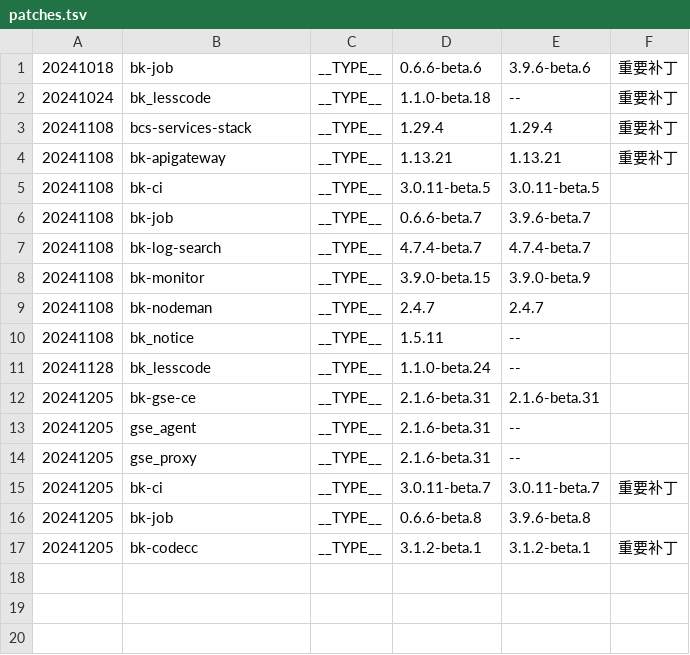
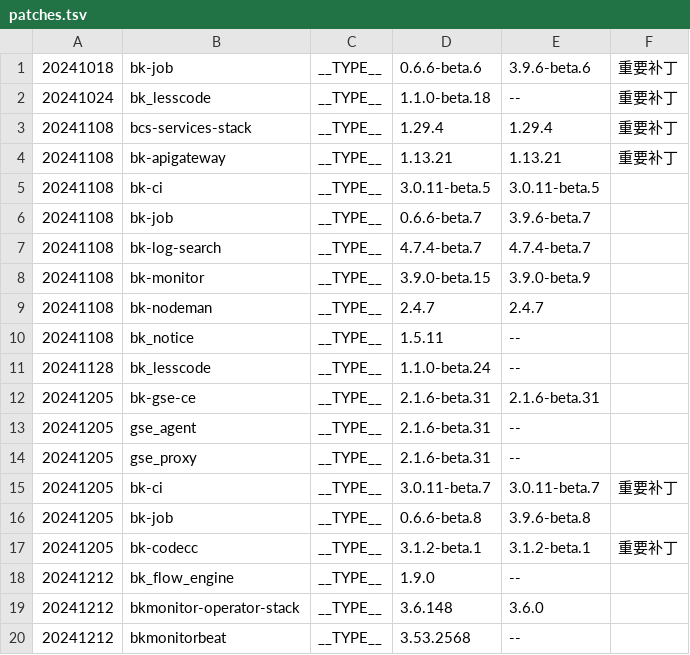
Before and after one commit to TencentBlueKing/BKDocs, a TSV file: ZH/DeploymentGuides/7.2/scripts/patches.tsv, drawn as a sheet; the diff names each change by its address in the sheet, - before the commit and + after, or states it on an @@ line.

```diff
--- a/ZH/DeploymentGuides/7.2/scripts/patches.tsv
+++ b/ZH/DeploymentGuides/7.2/scripts/patches.tsv
+row 18: 20241212 | bk_flow_engine | __TYPE__ | 1.9.0 | --
+row 19: 20241212 | bkmonitor-operator-stack | __TYPE__ | 3.6.148 | 3.6.0
+row 20: 20241212 | bkmonitorbeat | __TYPE__ | 3.53.2568 | --
```
Also changed, not shown: 7 other files.
